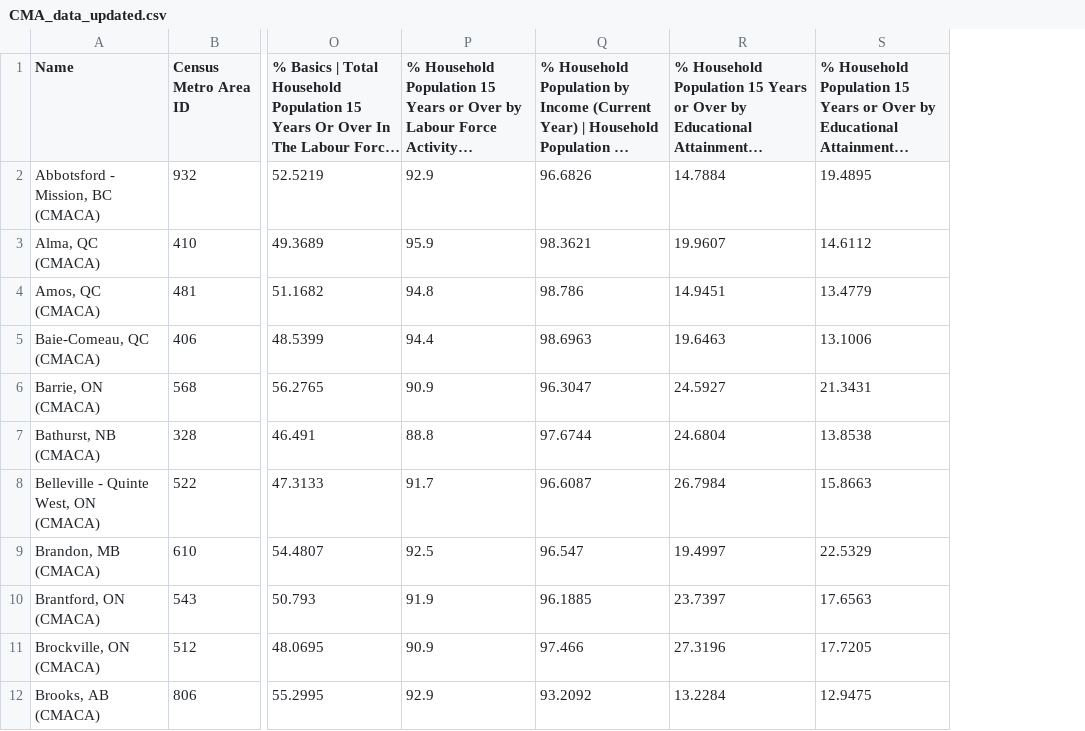
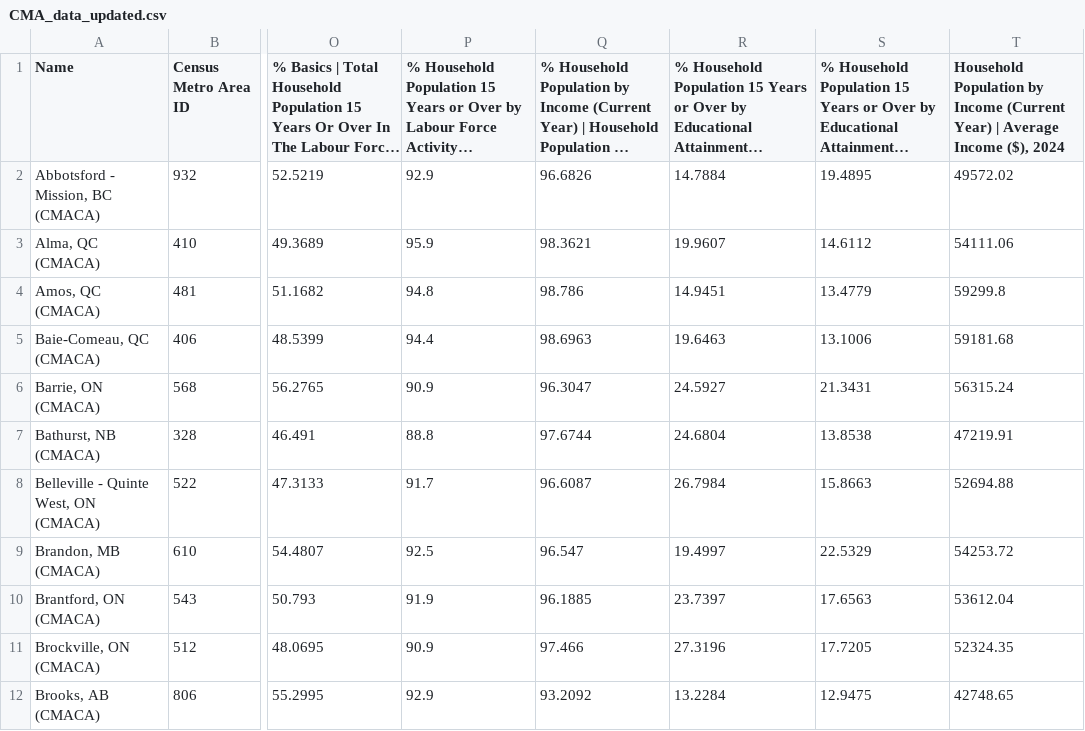
Before and after one commit to krishaant/ECON326_FinalProject, a CSV file: Data/Census/CMA_data_updated.csv, drawn as a sheet; only a part is shown, gaps mark what is left out; long unchanged cells end in …; the diff names each change by its address in the sheet, - before the commit and + after, or states it on an @@ line.

```diff
--- a/Data/Census/CMA_data_updated.csv
+++ b/Data/Census/CMA_data_updated.csv
+column T, rows 1-12: Household Population by Income (Current Year) | Average Income ($), 2024 | 49572.02 | 54111.06 | 59299.8 | 59181.68 | 56315.24 | 47219.91 | 52694.88 | 54253.72 | 53612.04 | 52324.35 | 42748.65
```
Also changed, not shown: 7 other files.
